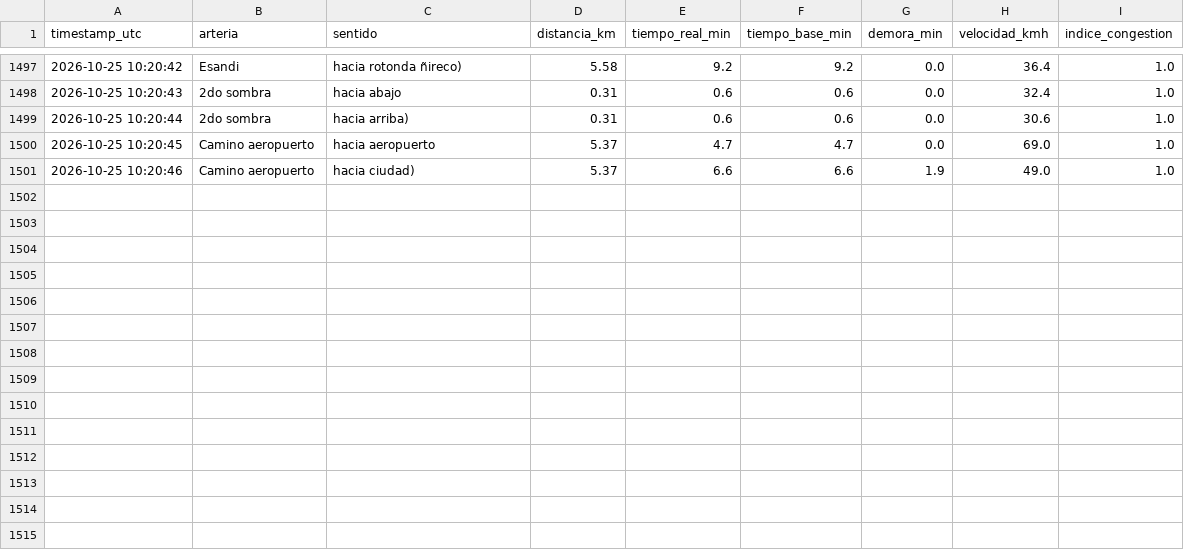
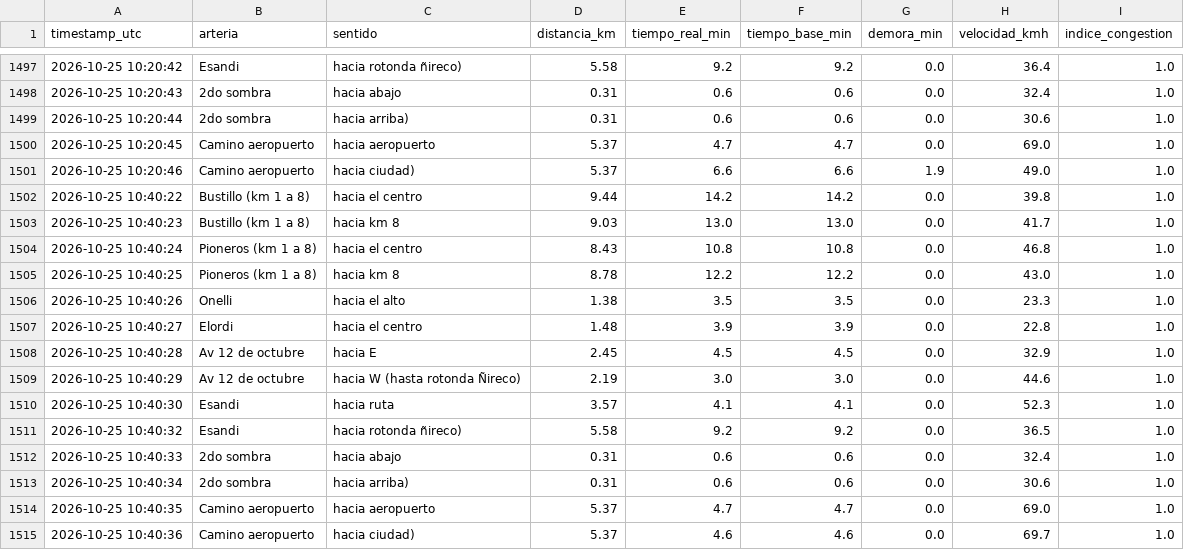
Before and after one commit to Fer-zim/Fer-zim, a CSV file: DS-projects/recolector_trafico/datos_trafico_bariloche.csv, drawn as a sheet; only a part is shown, gaps mark what is left out; the diff names each change by its address in the sheet, - before the commit and + after, or states it on an @@ line.

```diff
--- a/DS-projects/recolector_trafico/datos_trafico_bariloche.csv
+++ b/DS-projects/recolector_trafico/datos_trafico_bariloche.csv
+row 1502: 2026-10-25 10:40:22 | Bustillo (km 1 a 8) | hacia el centro | 9.44 | 14.2 | 14.2 | 0.0 | 39.8 | 1.0
+row 1503: 2026-10-25 10:40:23 | Bustillo (km 1 a 8) | hacia km 8 | 9.03 | 13.0 | 13.0 | 0.0 | 41.7 | 1.0
+row 1504: 2026-10-25 10:40:24 | Pioneros (km 1 a 8) | hacia el centro | 8.43 | 10.8 | 10.8 | 0.0 | 46.8 | 1.0
+row 1505: 2026-10-25 10:40:25 | Pioneros (km 1 a 8) | hacia km 8 | 8.78 | 12.2 | 12.2 | 0.0 | 43.0 | 1.0
+row 1506: 2026-10-25 10:40:26 | Onelli | hacia el alto | 1.38 | 3.5 | 3.5 | 0.0 | 23.3 | 1.0
+row 1507: 2026-10-25 10:40:27 | Elordi | hacia el centro | 1.48 | 3.9 | 3.9 | 0.0 | 22.8 | 1.0
+row 1508: 2026-10-25 10:40:28 | Av 12 de octubre | hacia E | 2.45 | 4.5 | 4.5 | 0.0 | 32.9 | 1.0
+row 1509: 2026-10-25 10:40:29 | Av 12 de octubre | hacia W (hasta rotonda Ñireco) | 2.19 | 3.0 | 3.0 | 0.0 | 44.6 | 1.0
+row 1510: 2026-10-25 10:40:30 | Esandi | hacia ruta | 3.57 | 4.1 | 4.1 | 0.0 | 52.3 | 1.0
+row 1511: 2026-10-25 10:40:32 | Esandi | hacia rotonda ñireco) | 5.58 | 9.2 | 9.2 | 0.0 | 36.5 | 1.0
+row 1512: 2026-10-25 10:40:33 | 2do sombra | hacia abajo | 0.31 | 0.6 | 0.6 | 0.0 | 32.4 | 1.0
+row 1513: 2026-10-25 10:40:34 | 2do sombra | hacia arriba) | 0.31 | 0.6 | 0.6 | 0.0 | 30.6 | 1.0
+row 1514: 2026-10-25 10:40:35 | Camino aeropuerto | hacia aeropuerto | 5.37 | 4.7 | 4.7 | 0.0 | 69.0 | 1.0
+row 1515: 2026-10-25 10:40:36 | Camino aeropuerto | hacia ciudad) | 5.37 | 4.6 | 4.6 | 0.0 | 69.7 | 1.0
```
